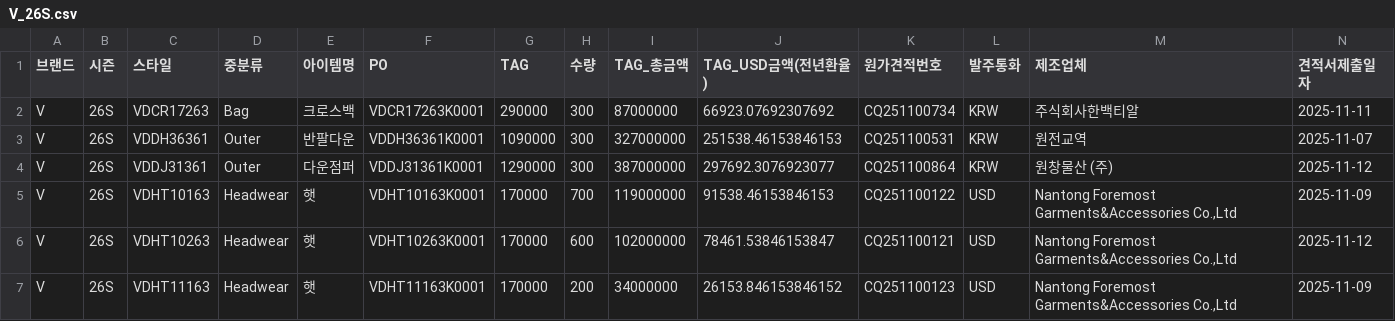
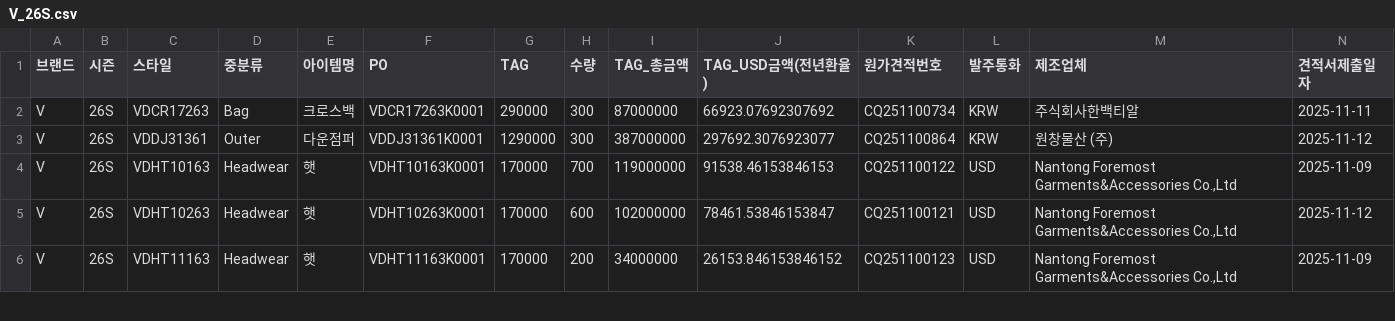
Before and after one commit to jeehye1220/cost-dashboard, a CSV file: public/COST RAW/26SS/V_26S.csv, drawn as a sheet; only a part is shown; rows hold the shown columns only; the diff names each change by its address in the sheet, - before the commit and + after, or states it on an @@ line.

```diff
--- a/public/COST RAW/26SS/V_26S.csv
+++ b/public/COST RAW/26SS/V_26S.csv
-row 3: V | 26S | VDDH36361 | Outer | 반팔다운 | VDDH36361K0001 | 1090000 | 300 | 327000000 | 251538.46153846153 | CQ251100531 | KRW | 원전교역 | 2025-11-07
```
Also changed, not shown: public/COST RAW/26SS/M_insight_26ss.csv, public/COST RAW/26SS/M_insight_26ss_non.csv, 10 other files.
